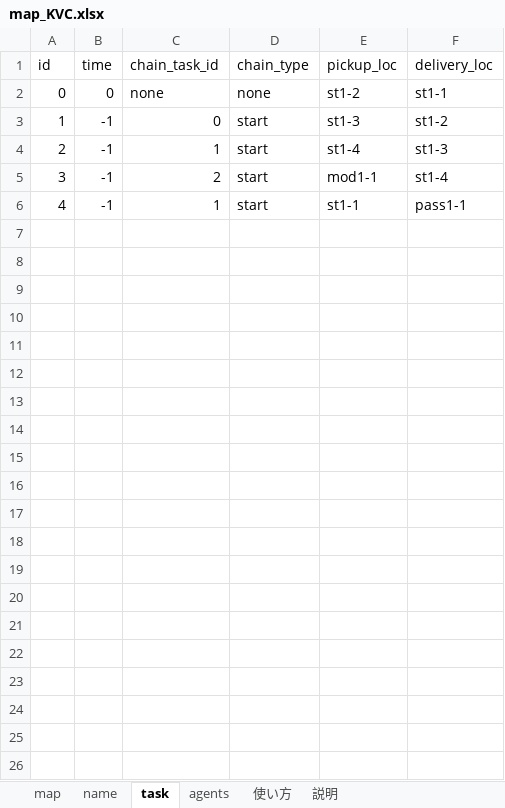
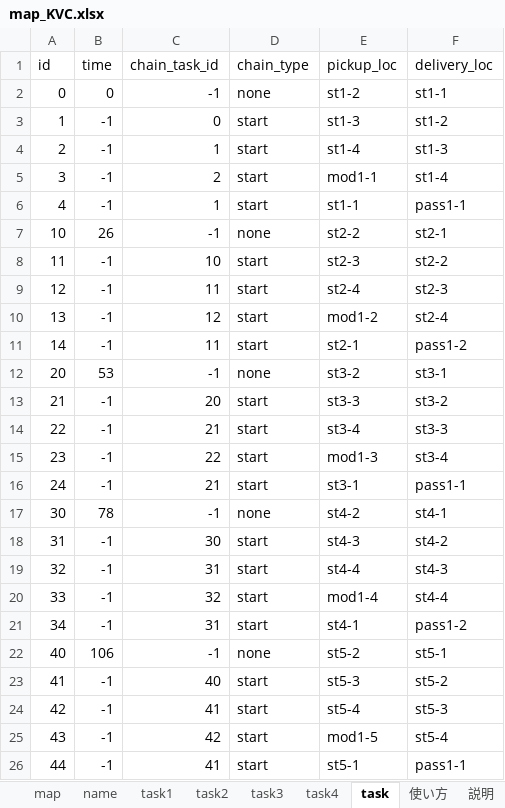
Before and after one commit to tajimadaiki/mapd, an Excel workbook: config/map_KVC.xlsx, sheet task, drawn as a sheet; values as stored, in another font and other column widths than the file's, no borders; the diff names each change by its address in the sheet, - before the commit and + after, or states it on an @@ line.

Commit message:
change chain task data type

```diff
--- a/config/map_KVC.xlsx (sheet task)
+++ b/config/map_KVC.xlsx (sheet task)
+sheet tab: task1
+sheet tab: task2
+sheet tab: task3
+sheet tab: task4
-C2 (chain_task_id): none
+C2 (chain_task_id): -1
+row 7: 10 | 26 | -1 | none | st2-2 | st2-1
+row 8: 11 | -1 | 10 | start | st2-3 | st2-2
+row 9: 12 | -1 | 11 | start | st2-4 | st2-3
+row 10: 13 | -1 | 12 | start | mod1-2 | st2-4
+row 11: 14 | -1 | 11 | start | st2-1 | pass1-2
+row 12: 20 | 53 | -1 | none | st3-2 | st3-1
+row 13: 21 | -1 | 20 | start | st3-3 | st3-2
+row 14: 22 | -1 | 21 | start | st3-4 | st3-3
+row 15: 23 | -1 | 22 | start | mod1-3 | st3-4
+row 16: 24 | -1 | 21 | start | st3-1 | pass1-1
+row 17: 30 | 78 | -1 | none | st4-2 | st4-1
+row 18: 31 | -1 | 30 | start | st4-3 | st4-2
+row 19: 32 | -1 | 31 | start | st4-4 | st4-3
+row 20: 33 | -1 | 32 | start | mod1-4 | st4-4
+row 21: 34 | -1 | 31 | start | st4-1 | pass1-2
+row 22: 40 | 106 | -1 | none | st5-2 | st5-1
+row 23: 41 | -1 | 40 | start | st5-3 | st5-2
+row 24: 42 | -1 | 41 | start | st5-4 | st5-3
+row 25: 43 | -1 | 42 | start | mod1-5 | st5-4
+row 26: 44 | -1 | 41 | start | st5-1 | pass1-1
```
Also changed, not shown: sheet agents, other sheet tabs, charts or pictures, config/config_test.xlsx, 10 other files.
